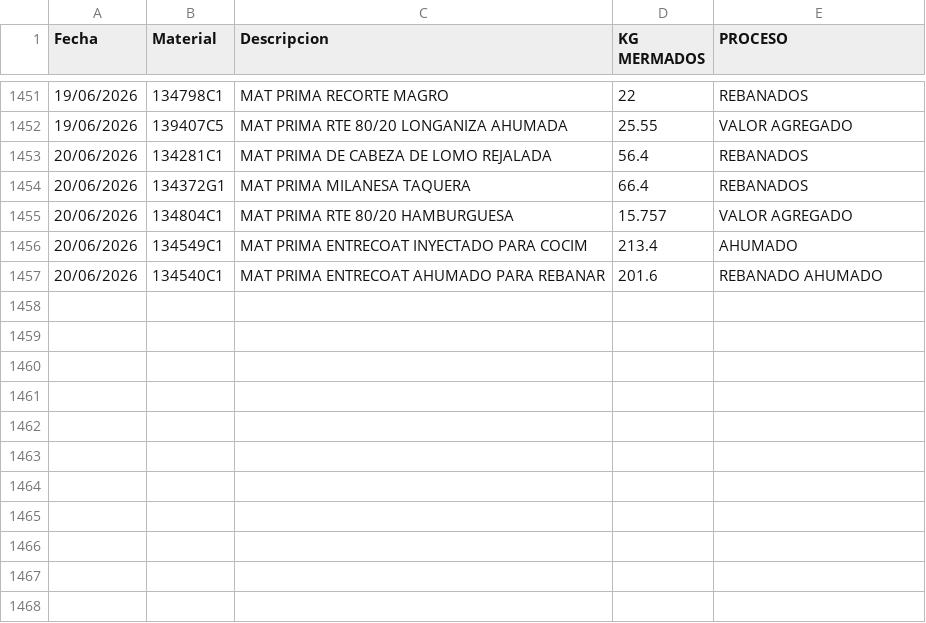
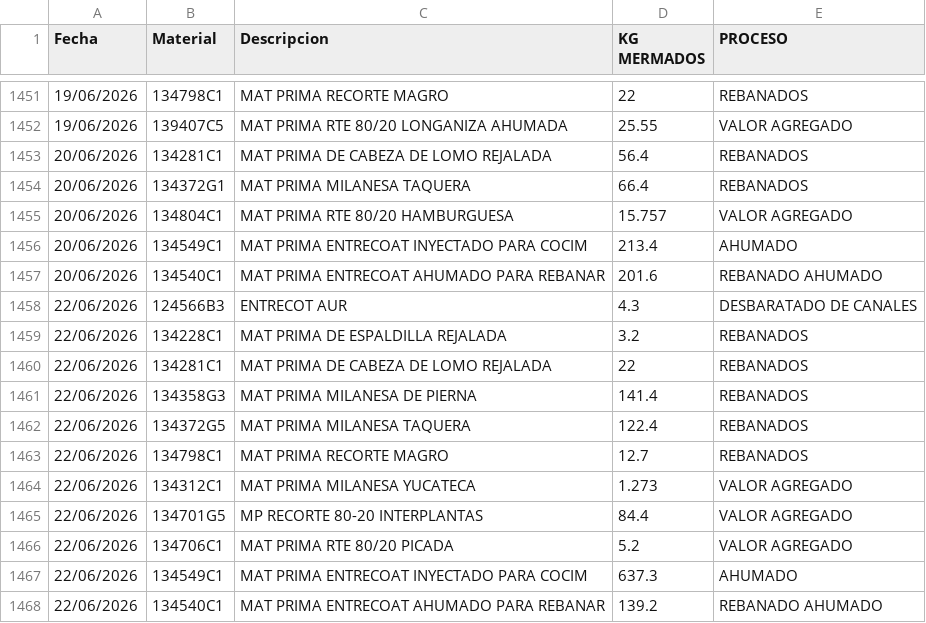
Before and after one commit to rosaliolh/basedatos, a CSV file: registrodemermaprocesosirapuato.csv, drawn as a sheet; only a part is shown, gaps mark what is left out; the diff names each change by its address in the sheet, - before the commit and + after, or states it on an @@ line.

Commit message:
Update registrodemermaprocesosirapuato.csv

```diff
--- a/registrodemermaprocesosirapuato.csv
+++ b/registrodemermaprocesosirapuato.csv
+row 1458: 22/06/2026 | 124566B3 | ENTRECOT AUR | 4.3 | DESBARATADO DE CANALES
+row 1459: 22/06/2026 | 134228C1 | MAT PRIMA DE ESPALDILLA REJALADA | 3.2 | REBANADOS
+row 1460: 22/06/2026 | 134281C1 | MAT PRIMA DE CABEZA DE LOMO REJALADA | 22 | REBANADOS
+row 1461: 22/06/2026 | 134358G3 | MAT PRIMA MILANESA DE PIERNA | 141.4 | REBANADOS
+row 1462: 22/06/2026 | 134372G5 | MAT PRIMA MILANESA TAQUERA | 122.4 | REBANADOS
+row 1463: 22/06/2026 | 134798C1 | MAT PRIMA RECORTE MAGRO | 12.7 | REBANADOS
+row 1464: 22/06/2026 | 134312C1 | MAT PRIMA MILANESA YUCATECA | 1.273 | VALOR AGREGADO
+row 1465: 22/06/2026 | 134701G5 | MP RECORTE 80-20 INTERPLANTAS | 84.4 | VALOR AGREGADO
+row 1466: 22/06/2026 | 134706C1 | MAT PRIMA RTE 80/20 PICADA | 5.2 | VALOR AGREGADO
+row 1467: 22/06/2026 | 134549C1 | MAT PRIMA ENTRECOAT INYECTADO PARA COCIM | 637.3 | AHUMADO
+row 1468: 22/06/2026 | 134540C1 | MAT PRIMA ENTRECOAT AHUMADO PARA REBANAR | 139.2 | REBANADO AHUMADO
```
